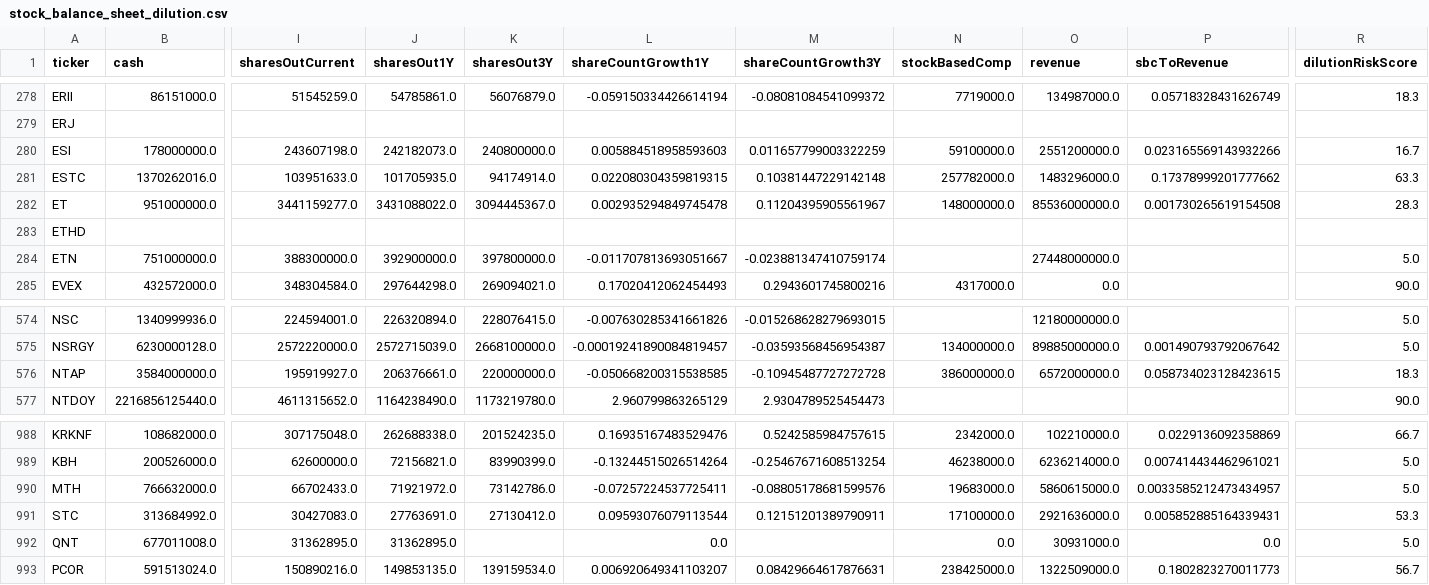
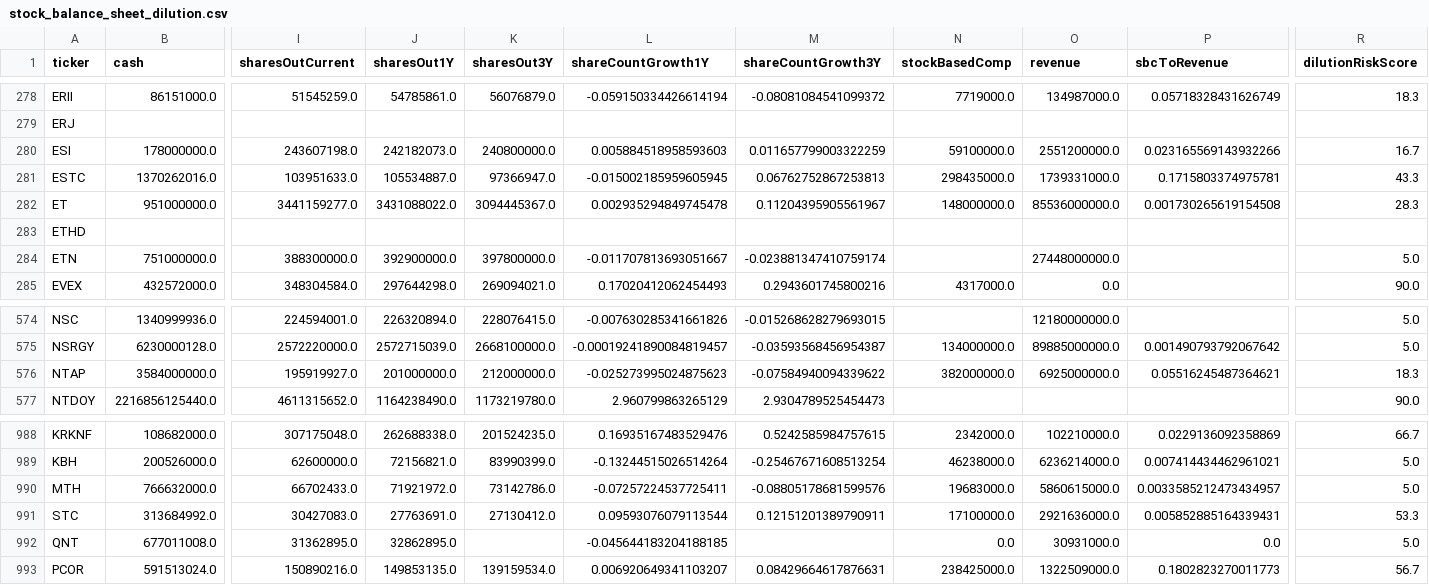
Before and after one commit to aport550/majorah-data, a CSV file: data/stock_balance_sheet_dilution.csv, drawn as a sheet; only a part is shown, gaps mark what is left out; the diff names each change by its address in the sheet, - before the commit and + after, or states it on an @@ line.

```diff
--- a/data/stock_balance_sheet_dilution.csv
+++ b/data/stock_balance_sheet_dilution.csv
-J281 (sharesOut1Y): 101705935.0
+J281 (sharesOut1Y): 105534887.0
-K281 (sharesOut3Y): 94174914.0
+K281 (sharesOut3Y): 97366947.0
-L281 (shareCountGrowth1Y): 0.022080304359819315
+L281 (shareCountGrowth1Y): -0.015002185959605945
-M281 (shareCountGrowth3Y): 0.10381447229142148
+M281 (shareCountGrowth3Y): 0.06762752867253813
-N281 (stockBasedComp): 257782000.0
+N281 (stockBasedComp): 298435000.0
-O281 (revenue): 1483296000.0
+O281 (revenue): 1739331000.0
-P281 (sbcToRevenue): 0.17378999201777662
+P281 (sbcToRevenue): 0.1715803374975781
-R281 (dilutionRiskScore): 63.3
+R281 (dilutionRiskScore): 43.3
-J576 (sharesOut1Y): 206376661.0
+J576 (sharesOut1Y): 201000000.0
-K576 (sharesOut3Y): 220000000.0
+K576 (sharesOut3Y): 212000000.0
-L576 (shareCountGrowth1Y): -0.050668200315538585
+L576 (shareCountGrowth1Y): -0.025273995024875623
-M576 (shareCountGrowth3Y): -0.10945487727272728
+M576 (shareCountGrowth3Y): -0.07584940094339622
-N576 (stockBasedComp): 386000000.0
+N576 (stockBasedComp): 382000000.0
-O576 (revenue): 6572000000.0
+O576 (revenue): 6925000000.0
-P576 (sbcToRevenue): 0.058734023128423615
+P576 (sbcToRevenue): 0.05516245487364621
-J992 (sharesOut1Y): 31362895.0
+J992 (sharesOut1Y): 32862895.0
-L992 (shareCountGrowth1Y): 0.0
+L992 (shareCountGrowth1Y): -0.045644183204188185
```
Also changed, not shown: data/macro_dimension_scores.csv, data/stock_macro_exposures.csv, 35 other files.
